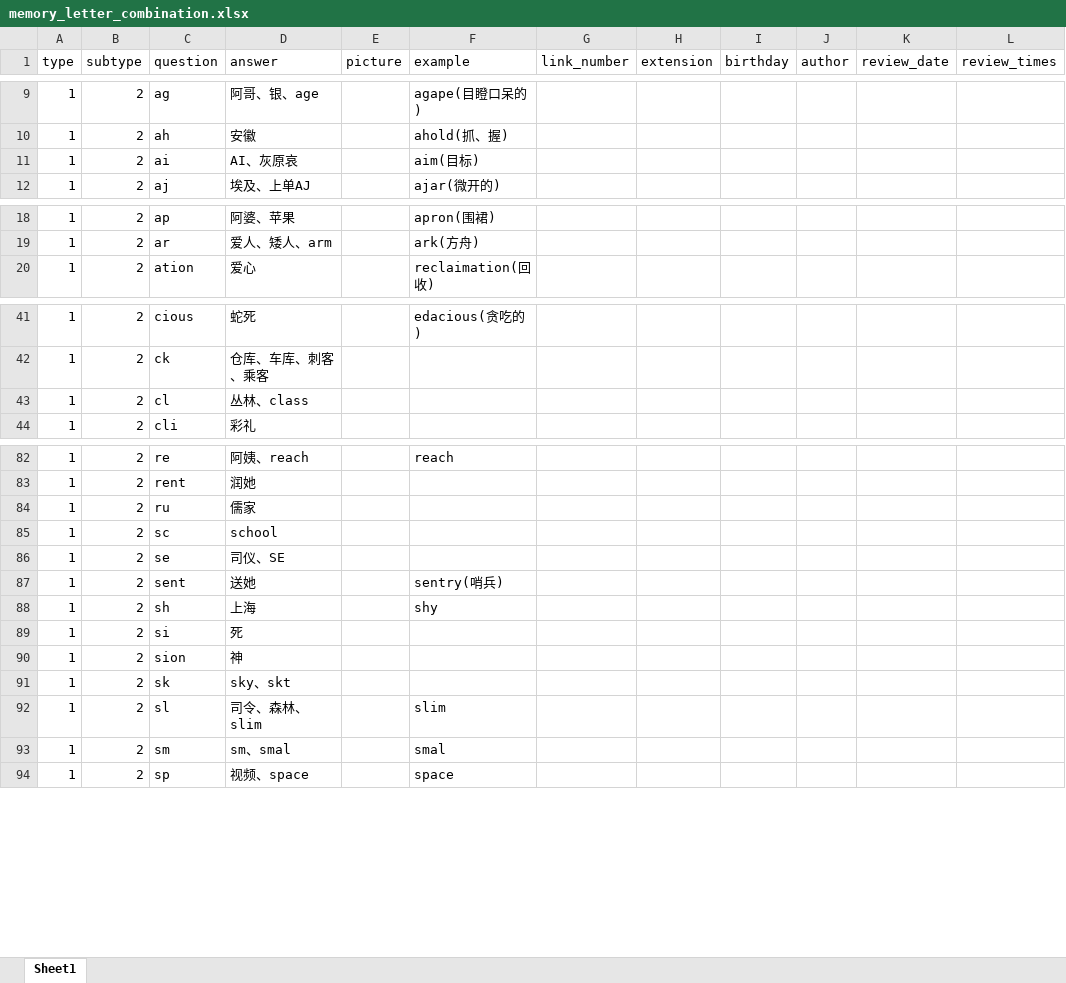
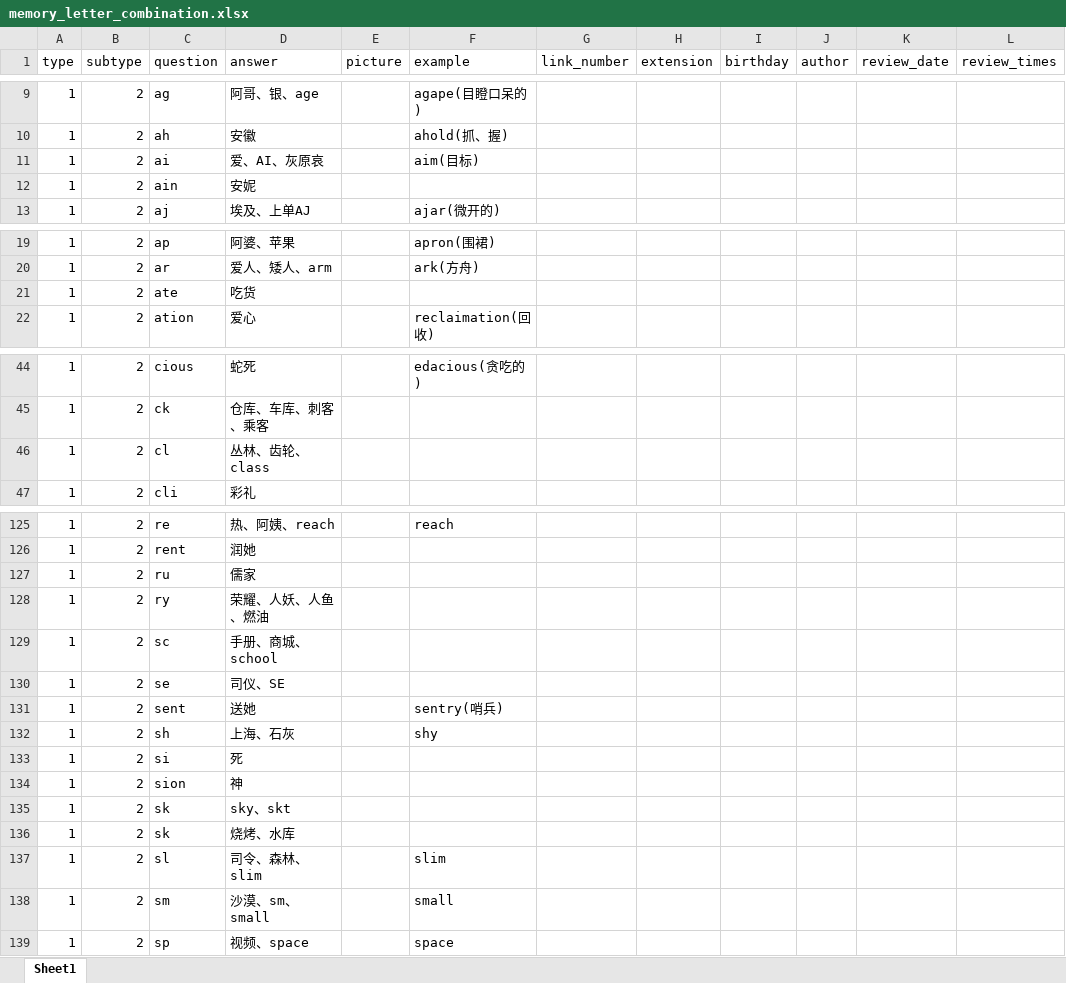
Before and after one commit to FeatherHunter/StudyNotes, an Excel workbook: English/Super Memory/memory_letter_combination.xlsx, sheet Sheet1, drawn as a sheet; only a part is shown, gaps mark what is left out; values as stored, in another font and other column widths than the file's, no cell formats; charts and pictures not drawn; addresses are those after the commit; the diff covers the shown part only; the diff names each change by its address in the sheet, - before the commit and + after, or states it on an @@ line.

```diff
--- a/English/Super Memory/memory_letter_combination.xlsx (sheet Sheet1)
+++ b/English/Super Memory/memory_letter_combination.xlsx (sheet Sheet1)
-D11 (answer): AI、灰原哀
+D11 (answer): 爱、AI、灰原哀
+row 12: 1 | 2 | ain | 安妮
+row 21: 1 | 2 | ate | 吃货
-D46 (answer): 丛林、class
+D46 (answer): 丛林、齿轮、class
-D125 (answer): 阿姨、reach
+D125 (answer): 热、阿姨、reach
+row 128: 1 | 2 | ry | 荣耀、人妖、人鱼、燃油
-D129 (answer): school
+D129 (answer): 手册、商城、school
-D132 (answer): 上海
+D132 (answer): 上海、石灰
+row 136: 1 | 2 | sk | 烧烤、水库
-D138 (answer): sm、smal
+D138 (answer): 沙漠、sm、small
-F138 (example): smal
+F138 (example): small
```
Also changed, not shown: 45 added rows, 9 removed rows and 22 edited cells elsewhere in this sheet, cell formats, charts or pictures, English/Super Memory/quick_reading.xlsx.
